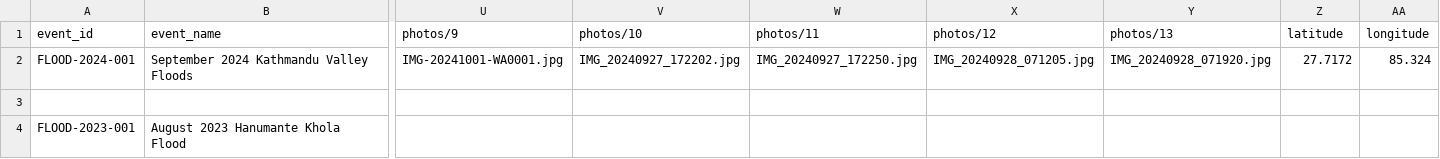
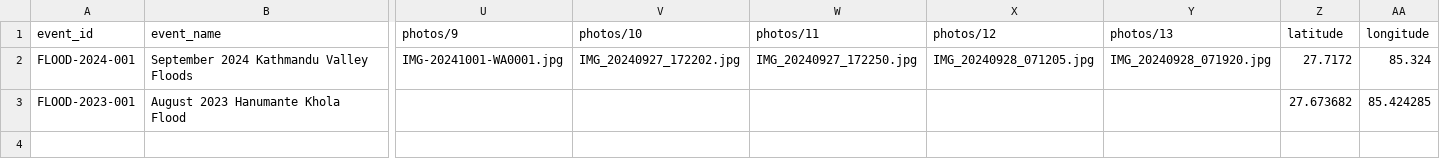
Before and after one commit to rslezas/S4W-Data-Cleaner, a CSV file: flood_repository_2/data/events.csv, drawn as a sheet; only a part is shown, gaps mark what is left out; removed rows and columns are numbered as before the commit, all else as after; rows hold the shown columns only; the diff names each change by its address in the sheet, - before the commit and + after, or states it on an @@ line.

Commit message:
Fix flood event filters, automatic zoom, and Hanumante map marker

```diff
--- a/flood_repository_2/data/events.csv
+++ b/flood_repository_2/data/events.csv
-row 3: (empty)
-Z3 (latitude): (empty)
+Z3 (latitude): 27.673682
-AA3 (longitude): (empty)
+AA3 (longitude): 85.424285
```
Also changed, not shown: 2 other files.
